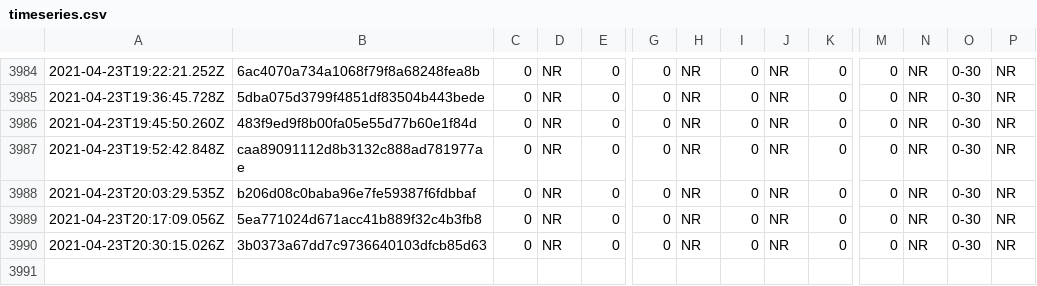
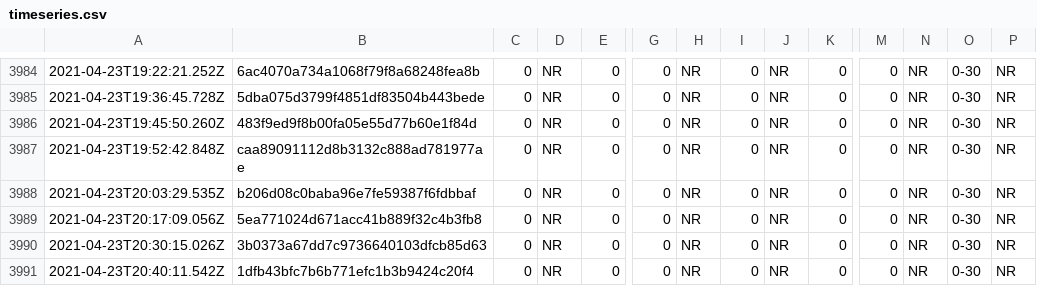
Before and after one commit to afischer/nyc-covid-wait-times, a CSV file: data/timeseries.csv, drawn as a sheet; only a part is shown, gaps mark what is left out; rows hold the shown columns only; the diff names each change by its address in the sheet, - before the commit and + after, or states it on an @@ line.

```diff
--- a/data/timeseries.csv
+++ b/data/timeseries.csv
+row 3991: 2021-04-23T20:40:11.542Z | 1dfb43bfc7b6b771efc1b3b9424c20f4 | 0 | NR | 0 | 0 | NR | 0 | NR | 0 | 0 | NR | 0-30 | NR
```
Also changed, not shown: 2 other files.
